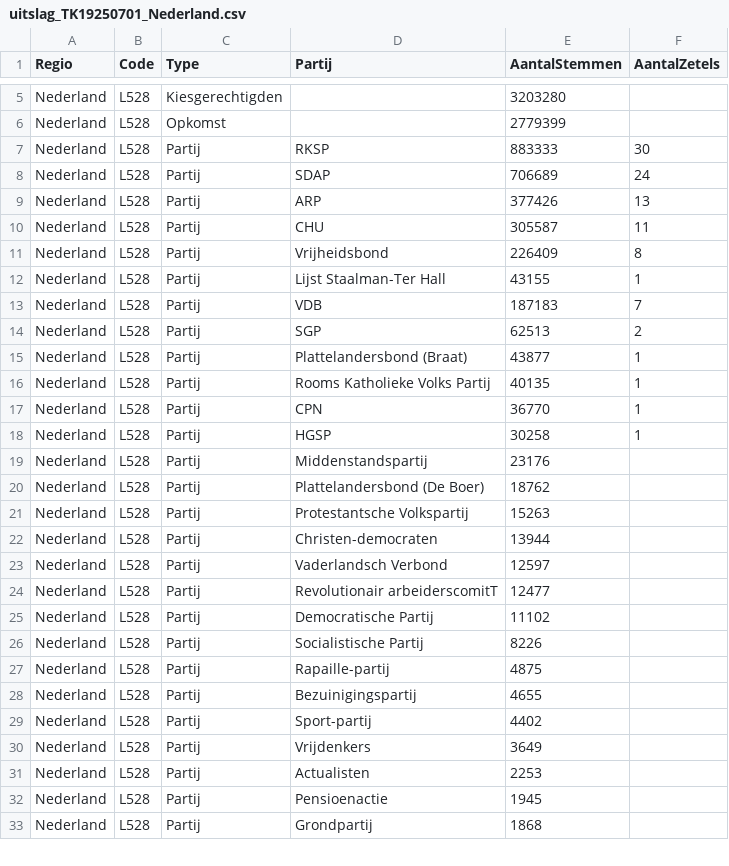
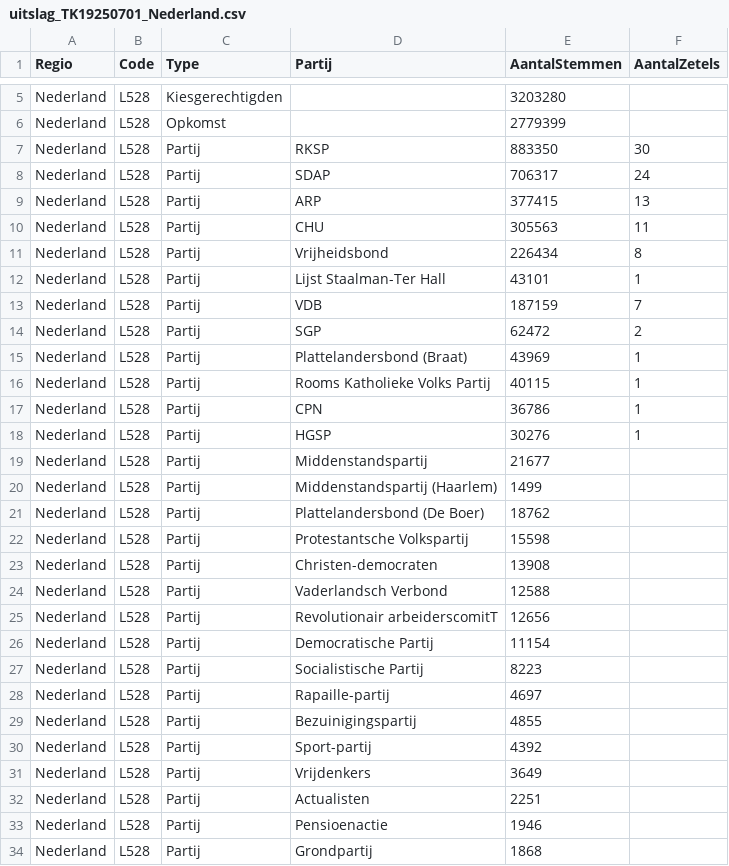
Before and after one commit to squell/electionchecker, a CSV file: data/uitslag_TK19250701_Nederland.csv, drawn as a sheet; only a part is shown, gaps mark what is left out; the diff covers the shown part only.

Commit message:
replace 1925 data from kiesraad with one from a contemporary newspaper
"Utrechtsche courant". 03-07-1925, p. 2. https://resolver.kb.nl/resolve?urn=MMUTRA04:253322003:mpeg21:p00002

```diff
--- a/data/uitslag_TK19250701_Nederland.csv
+++ b/data/uitslag_TK19250701_Nederland.csv
@@ -6,28 +6,29 @@ Nederland;L528;Kiesgerechtigden;;3203280;;
 Nederland;L528;Opkomst;;2779399;;
-Nederland;L528;Partij;RKSP;883333;30;
-Nederland;L528;Partij;SDAP;706689;24;
-Nederland;L528;Partij;ARP;377426;13;
-Nederland;L528;Partij;CHU;305587;11;
-Nederland;L528;Partij;Vrijheidsbond;226409;8;
-Nederland;L528;Partij;Lijst Staalman-Ter Hall;43155;1;
-Nederland;L528;Partij;VDB;187183;7;
-Nederland;L528;Partij;SGP;62513;2;
-Nederland;L528;Partij;Plattelandersbond (Braat);43877;1;
-Nederland;L528;Partij;Rooms Katholieke Volks Partij;40135;1;
-Nederland;L528;Partij;CPN;36770;1;
-Nederland;L528;Partij;HGSP;30258;1;
-Nederland;L528;Partij;Middenstandspartij;23176;;
+Nederland;L528;Partij;RKSP;883350;30;
+Nederland;L528;Partij;SDAP;706317;24;
+Nederland;L528;Partij;ARP;377415;13;
+Nederland;L528;Partij;CHU;305563;11;
+Nederland;L528;Partij;Vrijheidsbond;226434;8;
+Nederland;L528;Partij;Lijst Staalman-Ter Hall;43101;1;
+Nederland;L528;Partij;VDB;187159;7;
+Nederland;L528;Partij;SGP;62472;2;
+Nederland;L528;Partij;Plattelandersbond (Braat);43969;1;
+Nederland;L528;Partij;Rooms Katholieke Volks Partij;40115;1;
+Nederland;L528;Partij;CPN;36786;1;
+Nederland;L528;Partij;HGSP;30276;1;
+Nederland;L528;Partij;Middenstandspartij;21677;;
+Nederland;L528;Partij;Middenstandspartij (Haarlem);1499;;
 Nederland;L528;Partij;Plattelandersbond (De Boer);18762;;
-Nederland;L528;Partij;Protestantsche Volkspartij;15263;;
-Nederland;L528;Partij;Christen-democraten;13944;;
-Nederland;L528;Partij;Vaderlandsch Verbond;12597;;
-Nederland;L528;Partij;Revolutionair arbeiderscomitT;12477;;
-Nederland;L528;Partij;Democratische Partij;11102;;
-Nederland;L528;Partij;Socialistische Partij;8226;;
-Nederland;L528;Partij;Rapaille-partij;4875;;
-Nederland;L528;Partij;Bezuinigingspartij;4655;;
-Nederland;L528;Partij;Sport-partij;4402;;
+Nederland;L528;Partij;Protestantsche Volkspartij;15598;;
+Nederland;L528;Partij;Christen-democraten;13908;;
+Nederland;L528;Partij;Vaderlandsch Verbond;12588;;
+Nederland;L528;Partij;Revolutionair arbeiderscomitT;12656;;
+Nederland;L528;Partij;Democratische Partij;11154;;
+Nederland;L528;Partij;Socialistische Partij;8223;;
+Nederland;L528;Partij;Rapaille-partij;4697;;
+Nederland;L528;Partij;Bezuinigingspartij;4855;;
+Nederland;L528;Partij;Sport-partij;4392;;
 Nederland;L528;Partij;Vrijdenkers;3649;;
-Nederland;L528;Partij;Actualisten;2253;;
-Nederland;L528;Partij;Pensioenactie;1945;;
+Nederland;L528;Partij;Actualisten;2251;;
+Nederland;L528;Partij;Pensioenactie;1946;;
 Nederland;L528;Partij;Grondpartij;1868;;
```
Also changed, not shown: 1 removed row and 2 edited cells elsewhere in this file.
